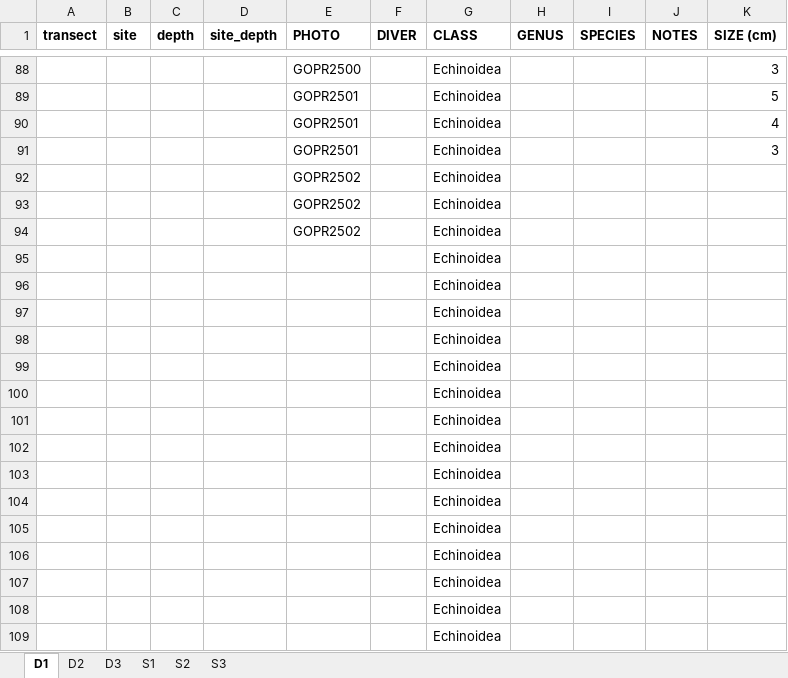
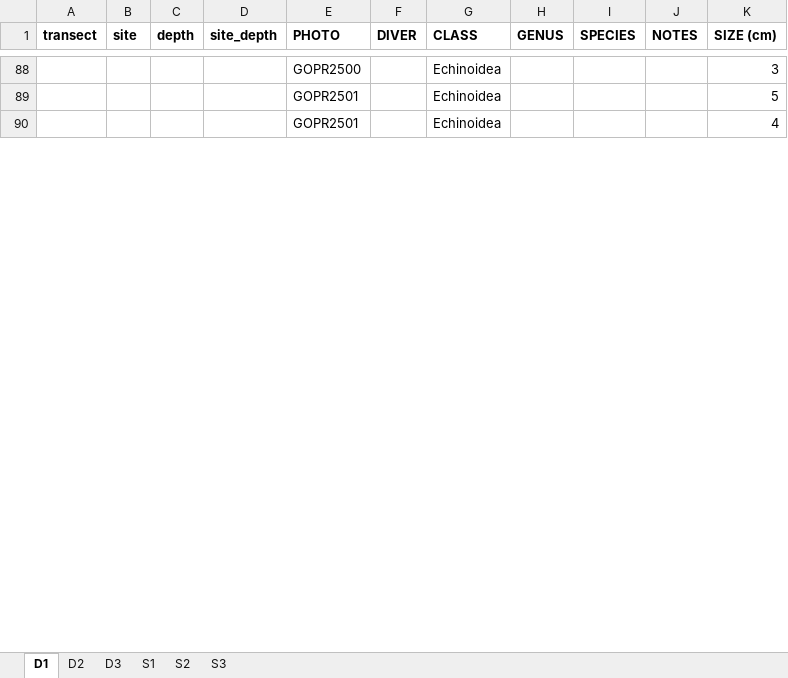
Before and after one commit to CCampanini/Campanini_Gosser_et_al-Effective_combination_reef_monitoring_Okinawa_metabarcoding, an Excel workbook: Multi-taxa_data/MollEchino/Ech_raw/Ech_div_ZP.xlsx, sheet D1, drawn as a sheet; only a part is shown, gaps mark what is left out; values as stored, in another font and other column widths than the file's, no borders; removed rows and columns are numbered as before the commit, all else as after; the diff covers the shown part only; the diff names each change by its address in the sheet, - before the commit and + after, or states it on an @@ line.

```diff
--- a/Multi-taxa_data/MollEchino/Ech_raw/Ech_div_ZP.xlsx (sheet D1)
+++ b/Multi-taxa_data/MollEchino/Ech_raw/Ech_div_ZP.xlsx (sheet D1)
-row 91:  |  |  |  | GOPR2501 |  | Echinoidea |  |  |  | 3
-row 92:  |  |  |  | GOPR2502 |  | Echinoidea
-row 93:  |  |  |  | GOPR2502 |  | Echinoidea
-row 94:  |  |  |  | GOPR2502 |  | Echinoidea
-row 95:  |  |  |  |  |  | Echinoidea
-row 96:  |  |  |  |  |  | Echinoidea
-row 97:  |  |  |  |  |  | Echinoidea
-row 98:  |  |  |  |  |  | Echinoidea
-row 99:  |  |  |  |  |  | Echinoidea
-row 100:  |  |  |  |  |  | Echinoidea
-row 101:  |  |  |  |  |  | Echinoidea
-row 102:  |  |  |  |  |  | Echinoidea
-row 103:  |  |  |  |  |  | Echinoidea
-row 104:  |  |  |  |  |  | Echinoidea
-row 105:  |  |  |  |  |  | Echinoidea
-row 106:  |  |  |  |  |  | Echinoidea
-row 107:  |  |  |  |  |  | Echinoidea
-row 108:  |  |  |  |  |  | Echinoidea
-row 109:  |  |  |  |  |  | Echinoidea
```
Also changed, not shown: 2 added rows and 33 removed rows elsewhere in this sheet, Multi-taxa_data/MollEchino/Ech_raw/Ech_div_S1.xlsx, Multi-taxa_data/MollEchino/Ech_raw/Ech_div_S2.xlsx, 1 other file.
